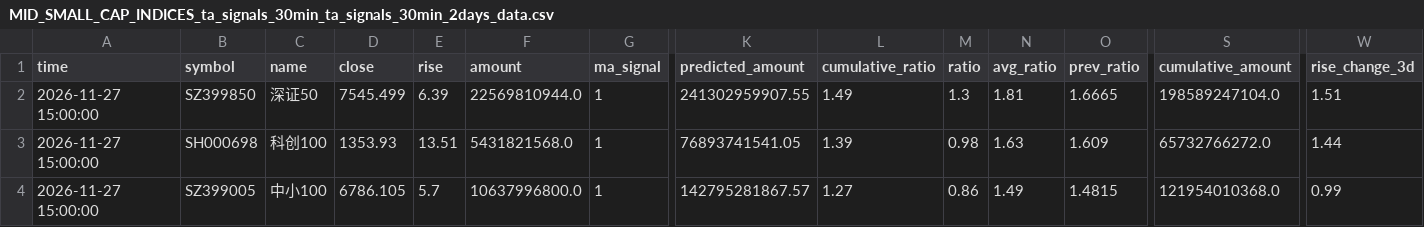
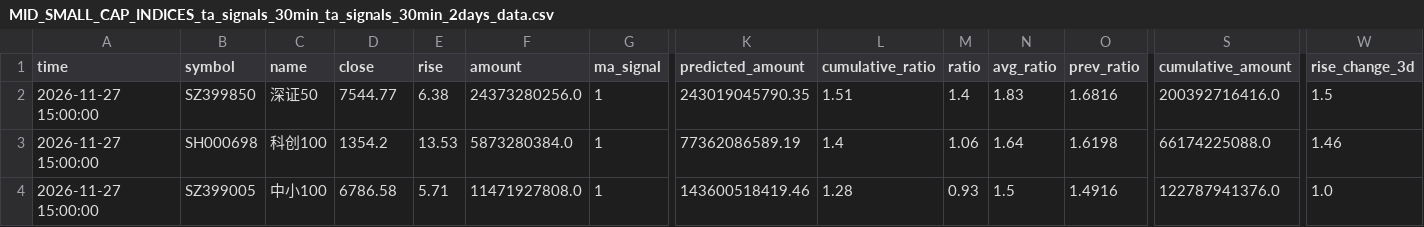
Before and after one commit to siderdata/tss_ai_stock, a CSV file: data/MID_SMALL_CAP_INDICES_ta_signals_30min_ta_signals_30min_2days_data.csv, drawn as a sheet; only a part is shown, gaps mark what is left out; the diff covers the shown part only; the diff names each change by its address in the sheet, - before the commit and + after, or states it on an @@ line.

Commit message:
Add data, report, and trading directories

```diff
--- a/data/MID_SMALL_CAP_INDICES_ta_signals_30min_ta_signals_30min_2days_data.csv
+++ b/data/MID_SMALL_CAP_INDICES_ta_signals_30min_ta_signals_30min_2days_data.csv
-D2 (close): 7545.499
+D2 (close): 7544.77
-E2 (rise): 6.39
+E2 (rise): 6.38
-F2 (amount): 22569810944.0
+F2 (amount): 24373280256.0
-K2 (predicted_amount): 241302959907.55
+K2 (predicted_amount): 243019045790.35
-L2 (cumulative_ratio): 1.49
+L2 (cumulative_ratio): 1.51
-M2 (ratio): 1.3
+M2 (ratio): 1.4
-N2 (avg_ratio): 1.81
+N2 (avg_ratio): 1.83
-O2 (prev_ratio): 1.6665
+O2 (prev_ratio): 1.6816
-S2 (cumulative_amount): 198589247104.0
+S2 (cumulative_amount): 200392716416.0
-W2 (rise_change_3d): 1.51
+W2 (rise_change_3d): 1.5
-D3 (close): 1353.93
+D3 (close): 1354.2
-E3 (rise): 13.51
+E3 (rise): 13.53
-F3 (amount): 5431821568.0
+F3 (amount): 5873280384.0
-K3 (predicted_amount): 76893741541.05
+K3 (predicted_amount): 77362086589.19
-L3 (cumulative_ratio): 1.39
+L3 (cumulative_ratio): 1.4
-M3 (ratio): 0.98
+M3 (ratio): 1.06
-N3 (avg_ratio): 1.63
+N3 (avg_ratio): 1.64
-O3 (prev_ratio): 1.609
+O3 (prev_ratio): 1.6198
-S3 (cumulative_amount): 65732766272.0
+S3 (cumulative_amount): 66174225088.0
-W3 (rise_change_3d): 1.44
+W3 (rise_change_3d): 1.46
-D4 (close): 6786.105
+D4 (close): 6786.58
-E4 (rise): 5.7
+E4 (rise): 5.71
-F4 (amount): 10637996800.0
+F4 (amount): 11471927808.0
-K4 (predicted_amount): 142795281867.57
+K4 (predicted_amount): 143600518419.46
-L4 (cumulative_ratio): 1.27
+L4 (cumulative_ratio): 1.28
-M4 (ratio): 0.86
+M4 (ratio): 0.93
-N4 (avg_ratio): 1.49
+N4 (avg_ratio): 1.5
-O4 (prev_ratio): 1.4815
+O4 (prev_ratio): 1.4916
-S4 (cumulative_amount): 121954010368.0
+S4 (cumulative_amount): 122787941376.0
-W4 (rise_change_3d): 0.99
+W4 (rise_change_3d): 1.0
```
Also changed, not shown: 158 edited cells elsewhere in this file, data/CORE_INDICES_ta_signals_30min_ta_signals_30min_2days_data.csv, data/LARGE_CAP_INDICES_ta_signals_30min_ta_signals_30min_2days_data.csv, 50 other files.
